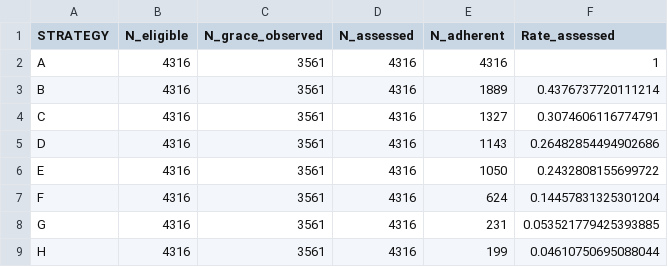
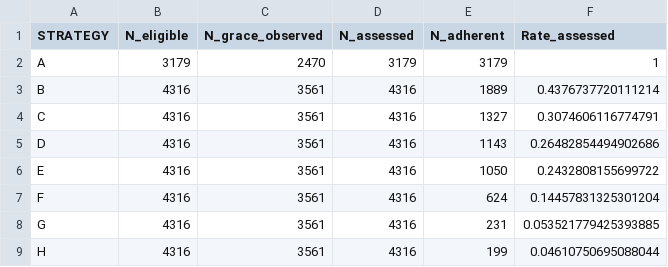
Before and after one commit to RWD2E/cdc_als4m, a CSV file: als_mdt_ccw_results/T1_adherence_by_strategy.csv, drawn as a sheet.

```diff
--- a/als_mdt_ccw_results/T1_adherence_by_strategy.csv
+++ b/als_mdt_ccw_results/T1_adherence_by_strategy.csv
@@ -1,3 +1,3 @@
 STRATEGY,N_eligible,N_grace_observed,N_assessed,N_adherent,Rate_assessed
-A,4316,3561,4316,4316,1
+A,3179,2470,3179,3179,1
 B,4316,3561,4316,1889,0.4376737720111214
```
Also changed, not shown: als_mdt_ccw_results/T1_baseline_A_vs_others.csv, als_mdt_ccw_results/T1_baseline_characteristics.csv, 8 other files.
